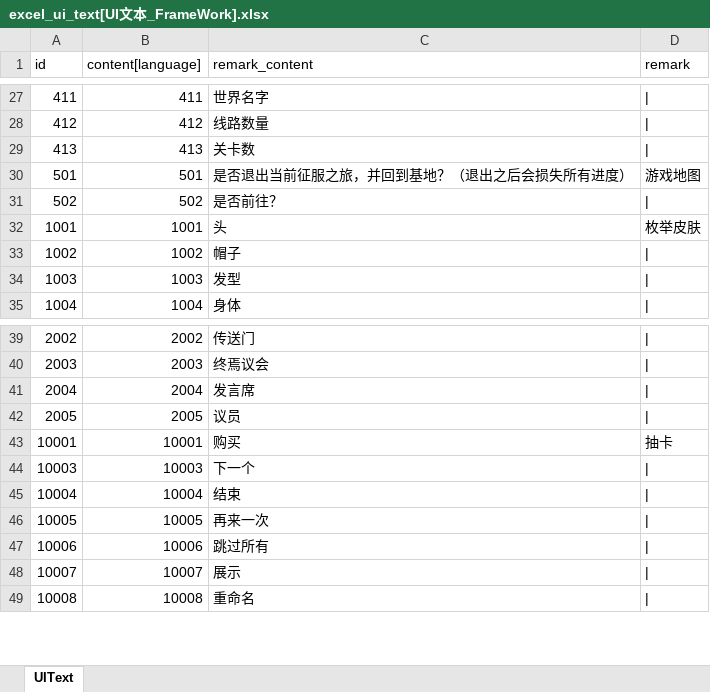
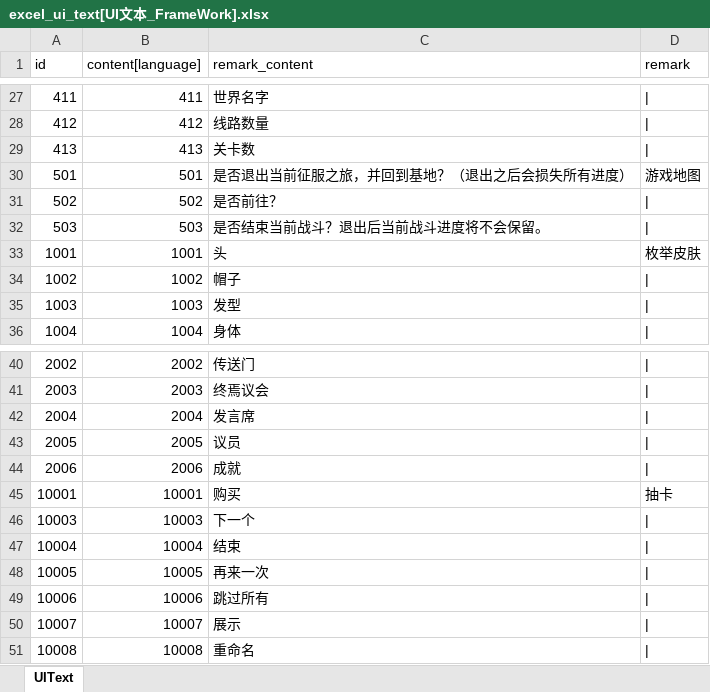
Before and after one commit to wobushiren79/DemonLordRoguelike, an Excel workbook: Demon Lord Roguelike/Assets/Data/Excel/excel_ui_text[UI文本_FrameWork].xlsx, sheet UIText, drawn as a sheet; only a part is shown, gaps mark what is left out; values as stored, in another font and other column widths than the file's, no borders; the diff names each change by its address in the sheet, - before the commit and + after, or states it on an @@ line.

```diff
--- a/Demon Lord Roguelike/Assets/Data/Excel/excel_ui_text[UI文本_FrameWork].xlsx (sheet UIText)
+++ b/Demon Lord Roguelike/Assets/Data/Excel/excel_ui_text[UI文本_FrameWork].xlsx (sheet UIText)
+row 32: 503 | 503 | 是否结束当前战斗？退出后当前战斗进度将不会保留。
+row 44: 2006 | 2006 | 成就
```
Also changed, not shown: Demon Lord Roguelike/Assets/Data/Excel/excel_language[多语言_FrameWork].xlsx, 12 other files.
